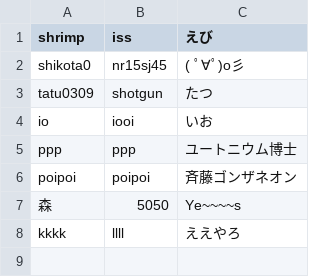
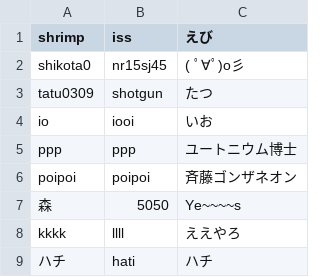
Before and after one commit to ioioiof/PHPTraining, a CSV file: PHPTraining/cprogram/hito.csv, drawn as a sheet; the diff names each change by its address in the sheet, - before the commit and + after, or states it on an @@ line.

```diff
--- a/PHPTraining/cprogram/hito.csv
+++ b/PHPTraining/cprogram/hito.csv
+row 9: ハチ | hati | ハチ
```
Also changed, not shown: PHPTraining/phpkadai/de.csv, PHPTraining/phpkadai2/de.csv, 17 other files.
